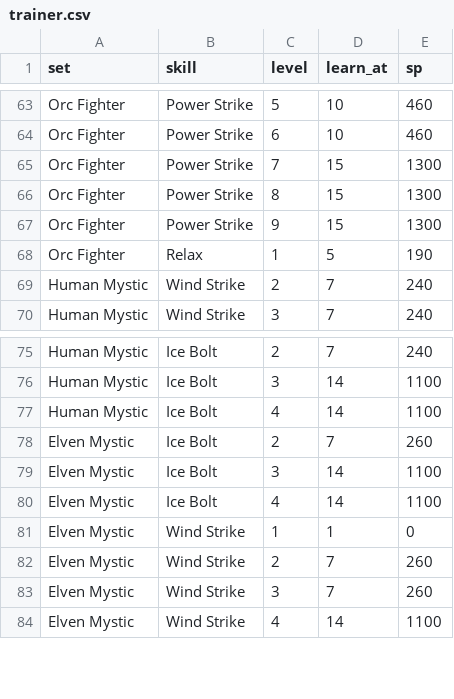
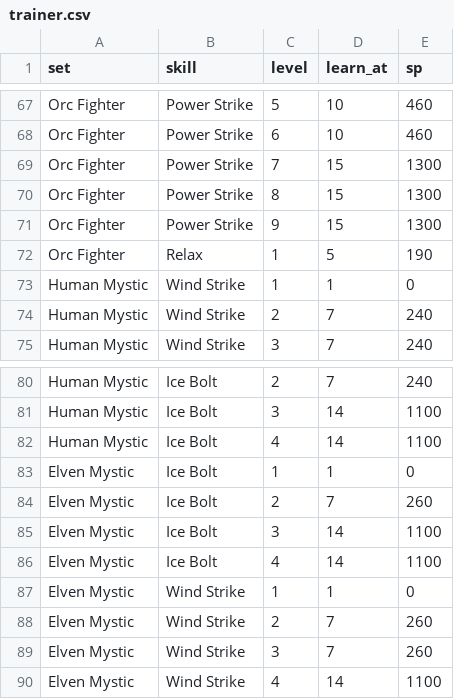
Before and after one commit to sunny-azu-red/mini-lineage-remastered, a CSV file: priv/game/trainer.csv, drawn as a sheet; only a part is shown, gaps mark what is left out; the diff covers the shown part only; the diff names each change by its address in the sheet, - before the commit and + after, or states it on an @@ line.

```diff
--- a/priv/game/trainer.csv
+++ b/priv/game/trainer.csv
+row 73: Human Mystic | Wind Strike | 1 | 1 | 0
+row 83: Elven Mystic | Ice Bolt | 1 | 1 | 0
```
Also changed, not shown: 6 added rows elsewhere in this file, 5 other files.
